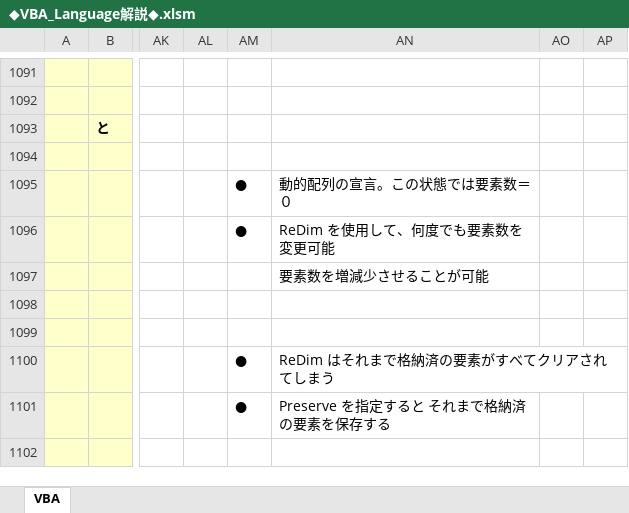
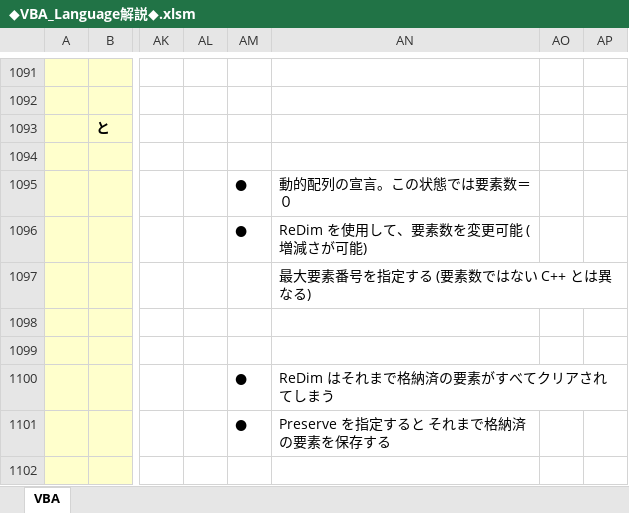
Before and after one commit to roshihie/ExcelVBA, an Excel workbook: ◆VBA_Language解説◆.xlsm, sheet VBA, drawn as a sheet; only a part is shown, gaps mark what is left out; values as stored, in another font and other column widths than the file's, no borders; charts and pictures not drawn; the diff names each change by its address in the sheet, - before the commit and + after, or states it on an @@ line.

Commit message:
2023/03/14 Commit

```diff
--- a/◆VBA_Language解説◆.xlsm (sheet VBA)
+++ b/◆VBA_Language解説◆.xlsm (sheet VBA)
-AN1096: ReDim を使用して、何度でも要素数を変更可能
+AN1096: ReDim を使用して、要素数を変更可能 (増減さが可能)
-AN1097: 要素数を増減少させることが可能
+AN1097: 最大要素番号を指定する (要素数ではない C++ とは異なる)
```
